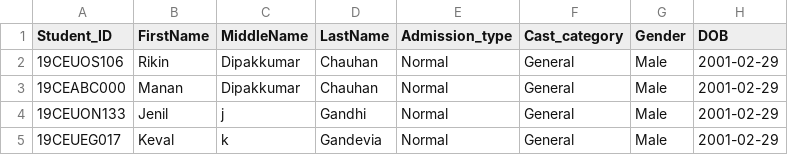
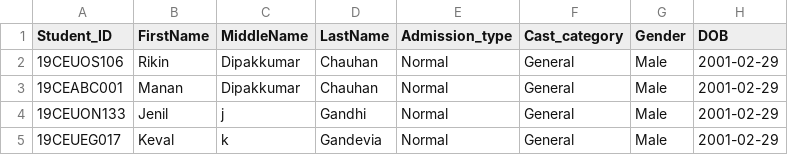
Before and after one commit to projectsddu/Placement_Portal_SDP, a CSV file: Server/public/student_details/DDU.csv, drawn as a sheet; only a part is shown; the diff names each change by its address in the sheet, - before the commit and + after, or states it on an @@ line.

```diff
--- a/Server/public/student_details/DDU.csv
+++ b/Server/public/student_details/DDU.csv
-A3 (Student_ID): 19CEABC000
+A3 (Student_ID): 19CEABC001
```
Also changed, not shown: 9 other files.
